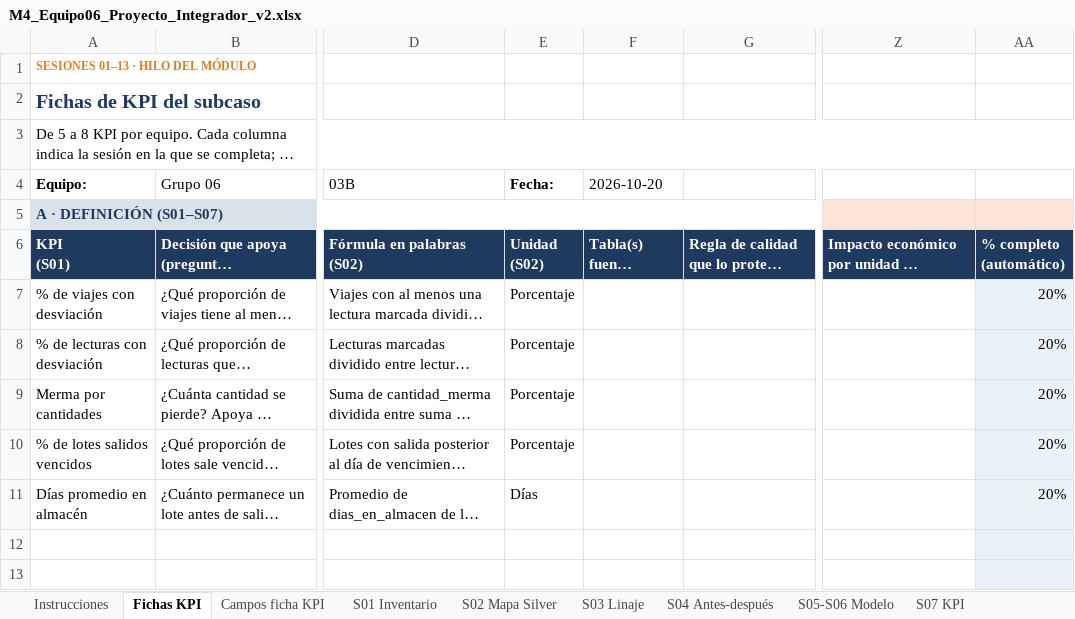
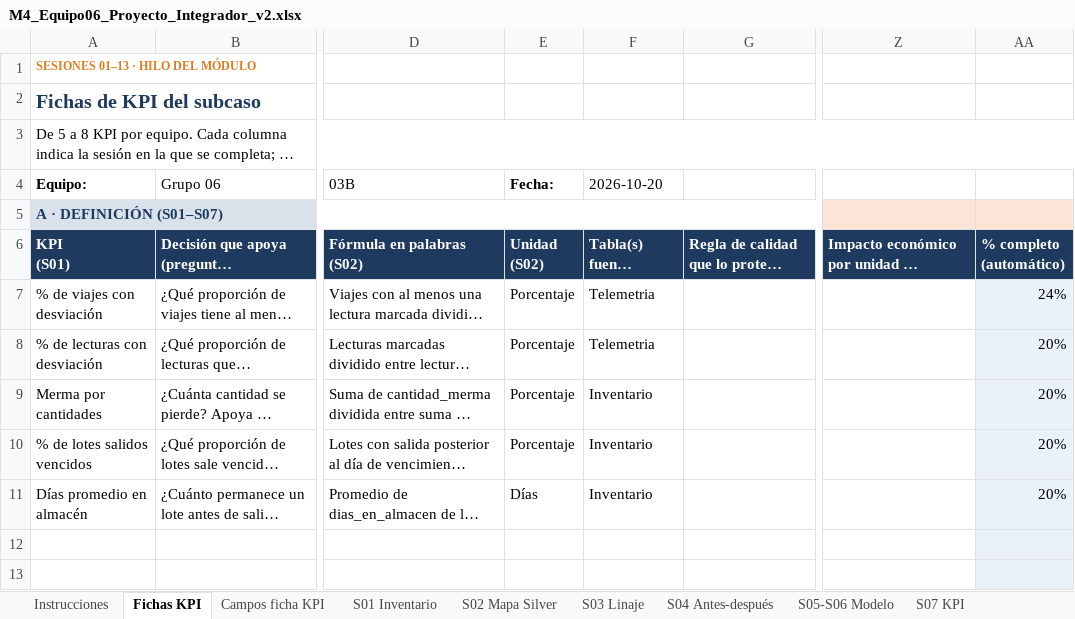
Before and after one commit to remrodri/Proyecto-Powerbi-Andinalog-rol03b, an Excel workbook: deliverables/tracking/M4_Equipo06_Proyecto_Integrador_v2.xlsx, sheet Fichas KPI, drawn as a sheet; only a part is shown, gaps mark what is left out; long unchanged cells end in …; values as stored, in another font and other column widths than the file's, no borders; conditional formats not drawn; the diff names each change by its address in the sheet, - before the commit and + after, or states it on an @@ line.

```diff
--- a/deliverables/tracking/M4_Equipo06_Proyecto_Integrador_v2.xlsx (sheet Fichas KPI)
+++ b/deliverables/tracking/M4_Equipo06_Proyecto_Integrador_v2.xlsx (sheet Fichas KPI)
-F7:F8 (2026-10-20): (empty)
+F7:F8 (2026-10-20): Telemetria
-AA7: 20%
+AA7: 24%
-F9:F11 (2026-10-20): (empty)
+F9:F11 (2026-10-20): Inventario
```
Also changed, not shown: sheet S03 Linaje, 13 other files.
